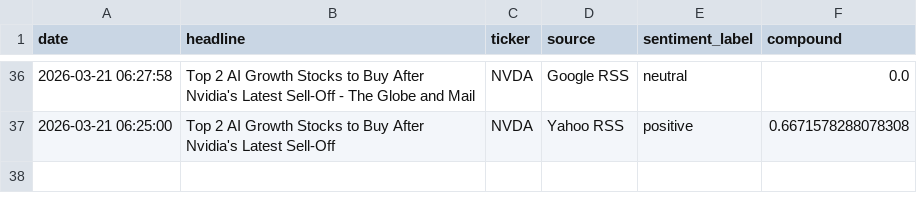
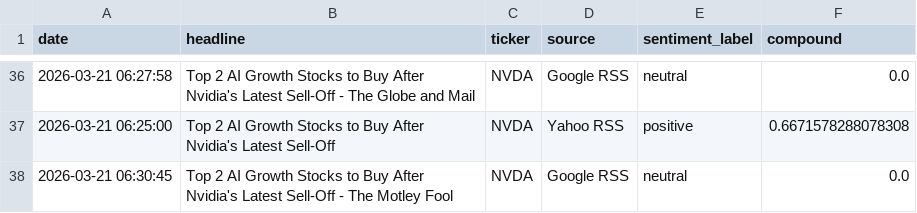
Before and after one commit to Kasuba-phani/stock-sentiment-tracker, a CSV file: data/raw_news/news_20260321.csv, drawn as a sheet; only a part is shown, gaps mark what is left out; the diff names each change by its address in the sheet, - before the commit and + after, or states it on an @@ line.

```diff
--- a/data/raw_news/news_20260321.csv
+++ b/data/raw_news/news_20260321.csv
+row 38: 2026-03-21 06:30:45 | Top 2 AI Growth Stocks to Buy After Nvidia's Latest Sell-Off - The Motley Fool | NVDA | Google RSS | neutral | 0.0
```
Also changed, not shown: data/stock_data_summary.csv.
